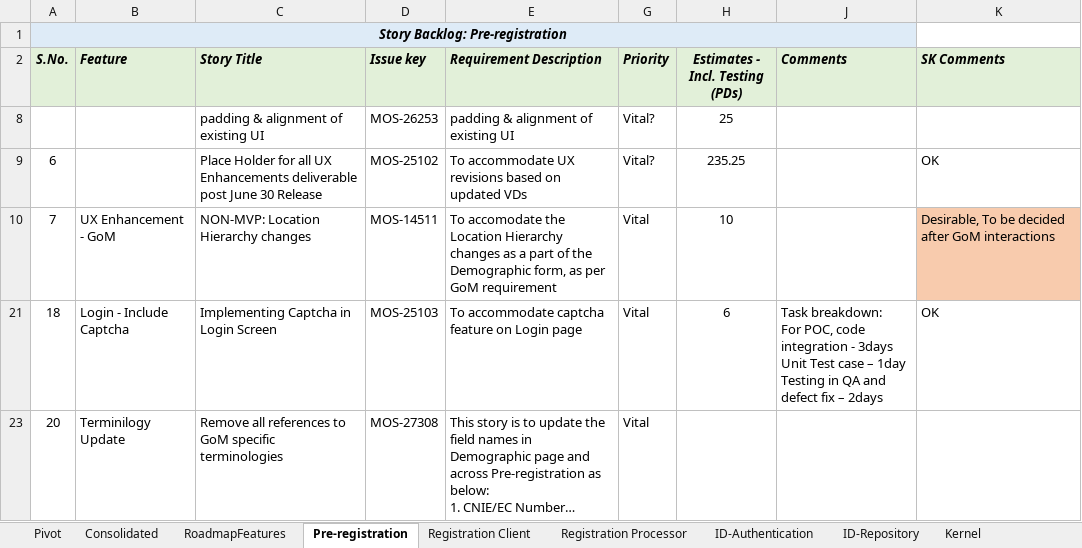
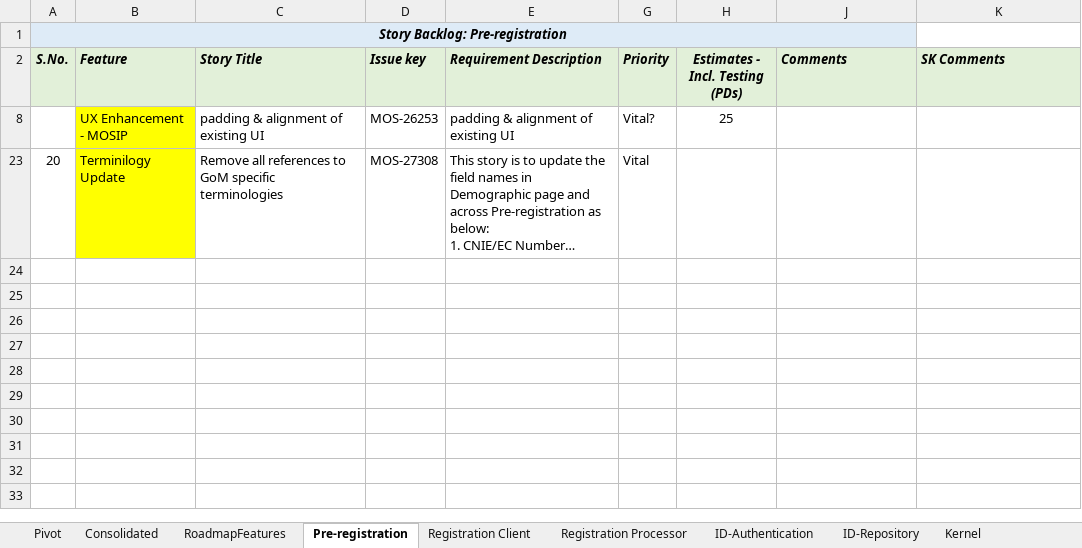
Before and after one commit to ssenmosip/mosip-temp-documentation, an Excel workbook: _files/requirements/Pending_Backlog_Stories_25Jun19_Updated.xlsx, sheet Pre-registration, drawn as a sheet; long unchanged cells end in …; values as stored, in another font and other column widths than the file's, no borders; ↵ is a line break in a cell; the diff names each change by its address in the sheet, - before the commit and + after, or states it on an @@ line.

```diff
--- a/_files/requirements/Pending_Backlog_Stories_25Jun19_Updated.xlsx (sheet Pre-registration)
+++ b/_files/requirements/Pending_Backlog_Stories_25Jun19_Updated.xlsx (sheet Pre-registration)
-B8 (Feature): (empty)
+B8 (Feature): UX Enhancement - MOSIP
-B8 fill: none
+B8 fill: #FFFF00
-row 9: 6 |  | Place Holder for all UX Enhancements deliverable post June 30 Release | MOS-25102 | To accommodate UX revisions based on updated VDs | Vital? | 235.25 |  | OK
@@ row 10 hidden: 7 | UX Enhancement - GoM | NON-MVP: Location Hierarchy changes | MOS-14511 | To accomodate the Location Hierarchy changes as a part of the Demographic form, as per GoM requirement | Vital | 10 |  | Desirable, To be decided after GoM interactions @@
@@ row 21 hidden: 18 | Login - Include Captcha | Implementing Captcha in Login Screen | MOS-25103 | To accommodate captcha feature on Login page | Vital | 6 | Task breakdown: ↵ For POC, code integration - 3days ↵ Unit Test case – 1day ↵ Testing in QA and defect fix – 2days | OK @@
-B23 fill: none
+B23 fill: #FFFF00
```
Also changed, not shown: sheet Registration Client, sheet Kernel, hidden cells.
